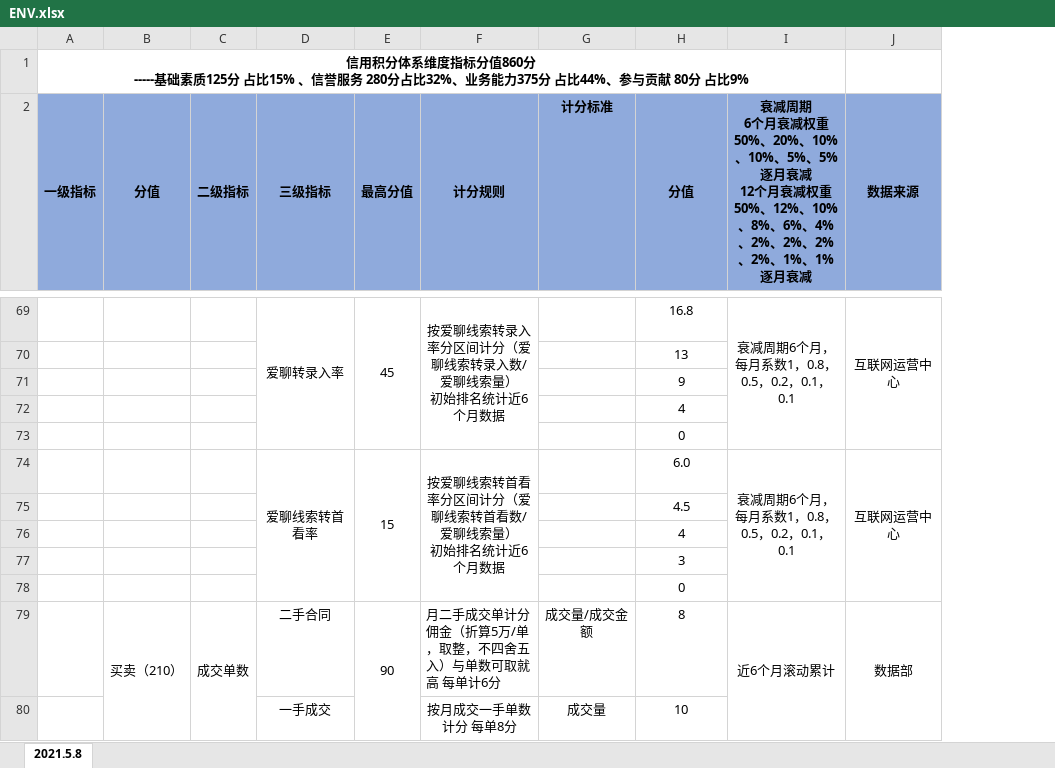
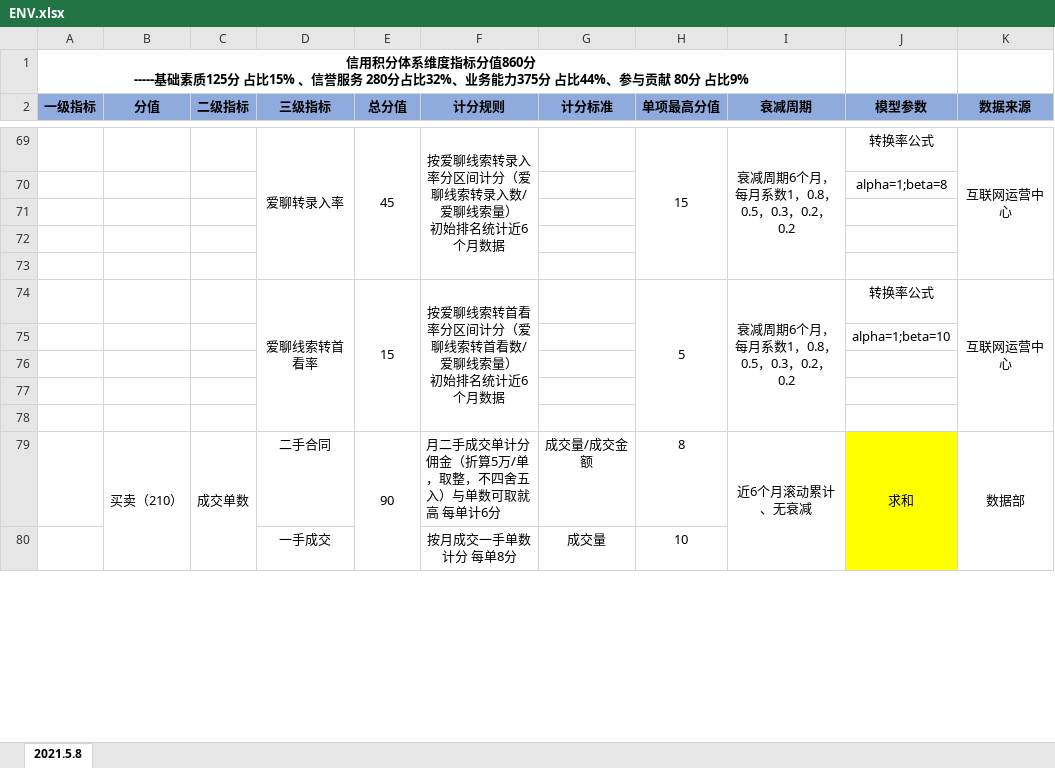
Before and after one commit to AomoDa/credit, an Excel workbook: data/ENV.xlsx, sheet 2021.5.8, drawn as a sheet; only a part is shown, gaps mark what is left out; values as stored, in another font and other column widths than the file's, no borders; ↵ is a line break in a cell; the diff covers the shown part only; the diff names each change by its address in the sheet, - before the commit and + after, or states it on an @@ line.

```diff
--- a/data/ENV.xlsx (sheet 2021.5.8)
+++ b/data/ENV.xlsx (sheet 2021.5.8)
+column J (模型参数), rows 69-79: 转换率公式 | alpha=1;beta=8 |  |  |  | 转换率公式 | alpha=1;beta=10 |  |  |  | 求和
-E2: 最高分值
+E2: 总分值
-H2: 分值
+H2: 单项最高分值
-I2: 衰减周期 ↵ 6个月衰减权重50%、20%、10%、10%、5%、5%逐月衰减 ↵ 12个月衰减权重50%、12%、10%、8%、6%、4%、2%、2%、2%、2%、1%、1%逐月衰减
+I2: 衰减周期
-H69 (单项最高分值): 16.8
+H69 (单项最高分值): 15
+H69:H73 merged
-I69 (衰减周期): 衰减周期6个月，每月系数1，0.8，0.5，0.2，0.1，0.1
+I69 (衰减周期): 衰减周期6个月，每月系数1，0.8，0.5，0.3，0.2，0.2
-H70 (单项最高分值): 13
+H70 (单项最高分值): (empty)
-H71 (单项最高分值): 9
+H71 (单项最高分值): (empty)
-H72 (单项最高分值): 4
+H72 (单项最高分值): (empty)
-H73 (单项最高分值): 0
+H73 (单项最高分值): (empty)
-H74 (单项最高分值): 6.0
+H74 (单项最高分值): 5
+H74:H78 merged
-I74 (衰减周期): 衰减周期6个月，每月系数1，0.8，0.5，0.2，0.1，0.1
+I74 (衰减周期): 衰减周期6个月，每月系数1，0.8，0.5，0.3，0.2，0.2
-H75 (单项最高分值): 4.5
+H75 (单项最高分值): (empty)
-H76 (单项最高分值): 4
+H76 (单项最高分值): (empty)
-H77 (单项最高分值): 3
+H77 (单项最高分值): (empty)
-H78 (单项最高分值): 0
+H78 (单项最高分值): (empty)
-I79 (衰减周期): 近6个月滚动累计
+I79 (衰减周期): 近6个月滚动累计、无衰减
```
Also changed, not shown: 55 edited cells, cell formats and merged cells elsewhere in this sheet, 22 other files.
